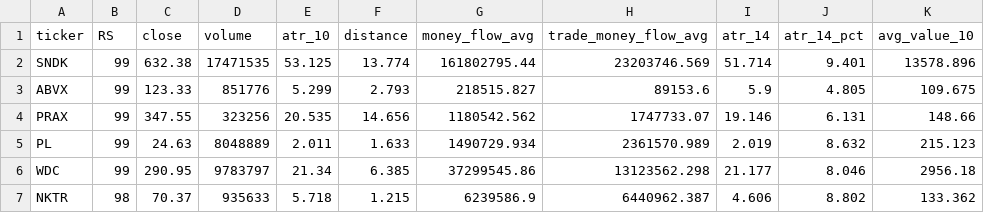
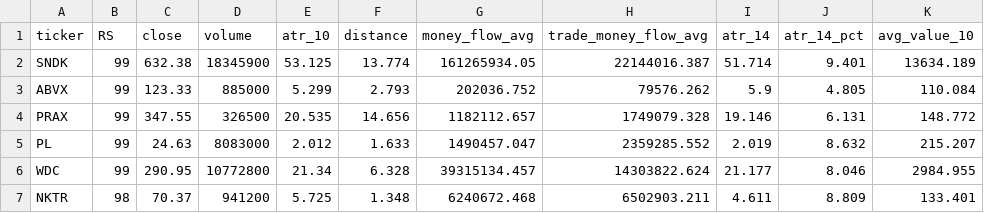
Before and after one commit to tu1258/Stock-Screener, a CSV file: csv/watchlist.csv, drawn as a sheet; only a part is shown; the diff covers the shown part only.

```diff
--- a/csv/watchlist.csv
+++ b/csv/watchlist.csv
@@ -1,7 +1,7 @@
 ticker,RS,close,volume,atr_10,distance,money_flow_avg,trade_money_flow_avg,atr_14,atr_14_pct,avg_value_10
-SNDK,99,632.38,17471535,53.125,13.774,161802795.44,23203746.569,51.714,9.401,13578.896
-ABVX,99,123.33,851776,5.299,2.793,218515.827,89153.6,5.9,4.805,109.675
-PRAX,99,347.55,323256,20.535,14.656,1180542.562,1747733.07,19.146,6.131,148.66
-PL,99,24.63,8048889,2.011,1.633,1490729.934,2361570.989,2.019,8.632,215.123
-WDC,99,290.95,9783797,21.34,6.385,37299545.86,13123562.298,21.177,8.046,2956.18
-NKTR,98,70.37,935633,5.718,1.215,6239586.9,6440962.387,4.606,8.802,133.362
+SNDK,99,632.38,18345900,53.125,13.774,161265934.05,22144016.387,51.714,9.401,13634.189
+ABVX,99,123.33,885000,5.299,2.793,202036.752,79576.262,5.9,4.805,110.084
+PRAX,99,347.55,326500,20.535,14.656,1182112.657,1749079.328,19.146,6.131,148.772
+PL,99,24.63,8083000,2.012,1.633,1490457.047,2359285.552,2.019,8.632,215.207
+WDC,99,290.95,10772800,21.34,6.328,39315134.457,14303822.624,21.177,8.046,2984.955
+NKTR,98,70.37,941200,5.725,1.348,6240672.468,6502903.211,4.611,8.809,133.401
```
Also changed, not shown: 140 edited cells elsewhere in this file, csv/watchlist_bounce_50ma.csv, stock_data_rs.csv, 1 other file.
